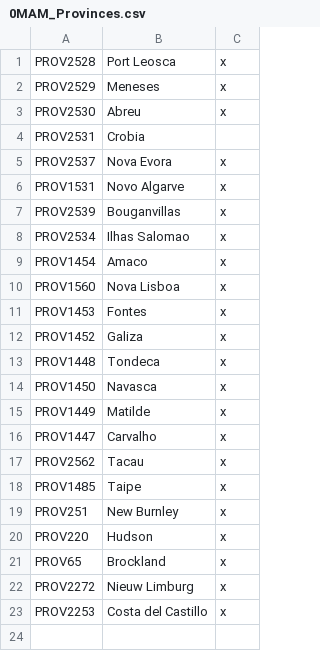
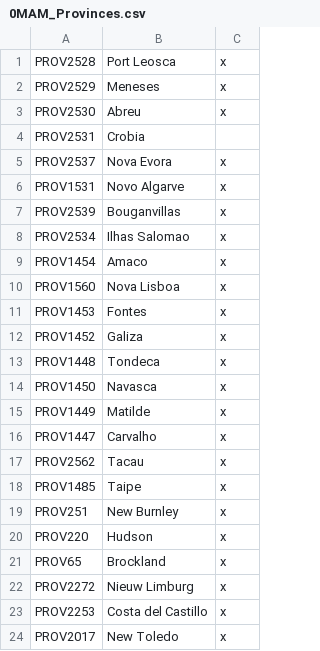
Before and after one commit to NevadaUK/Victoria2CrossCresentCrowns, a CSV file: 1800MegaSession/localisation/0MAM_Provinces.csv, drawn as a sheet; the diff names each change by its address in the sheet, - before the commit and + after, or states it on an @@ line.

```diff
--- a/1800MegaSession/localisation/0MAM_Provinces.csv
+++ b/1800MegaSession/localisation/0MAM_Provinces.csv
+row 24: PROV2017 | New Toledo | x
```
Also changed, not shown: 1800MegaSession/localisation/Events_and_Decisions.csv, 42 other files.
